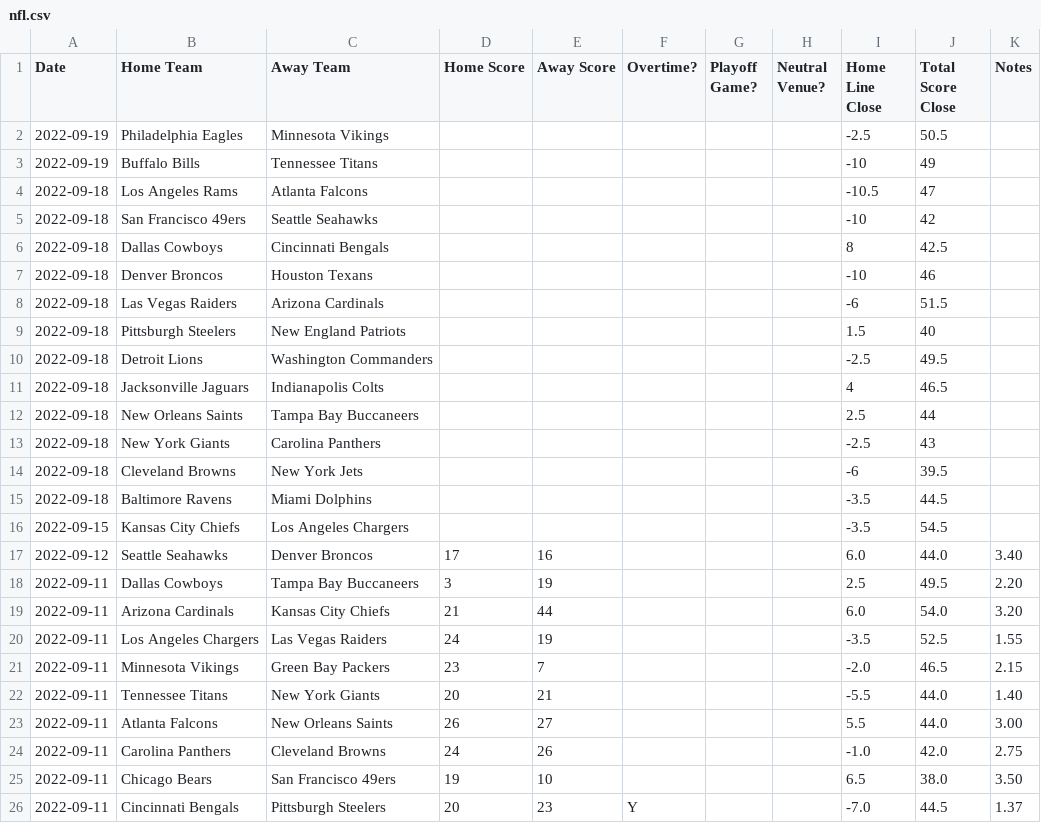
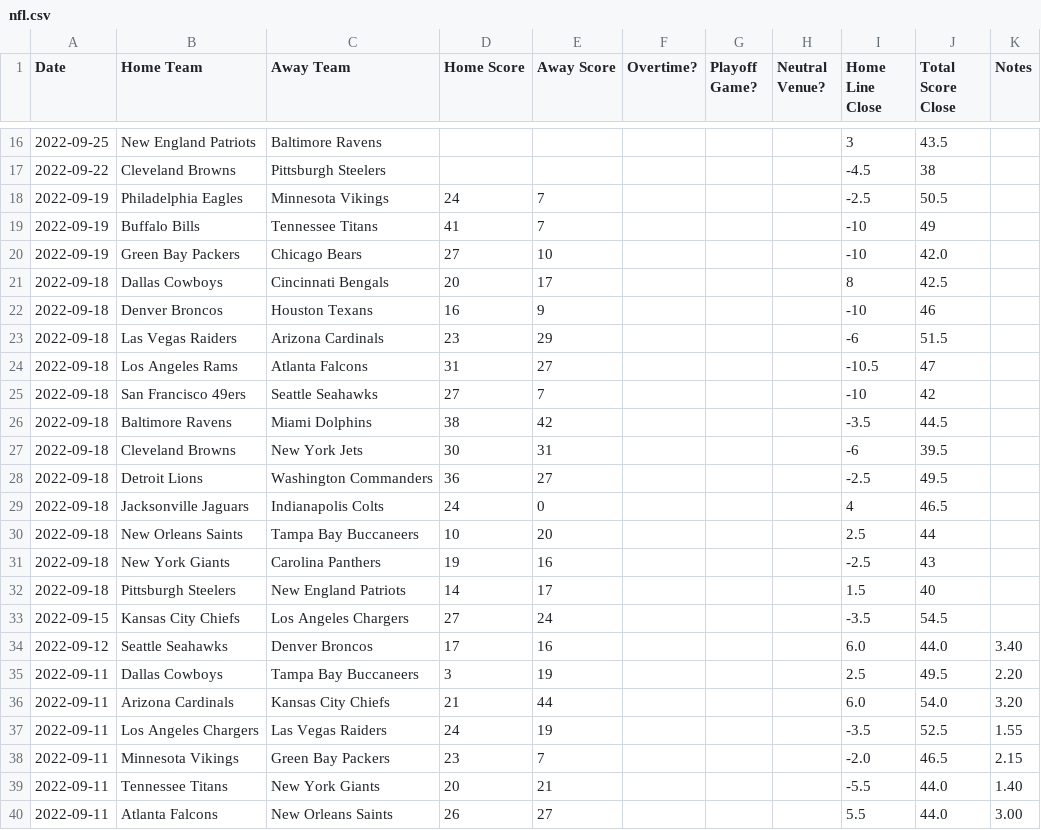
Before and after one commit to JoshKimmelman/Minesweeper, a CSV file: nfl.csv, drawn as a sheet; only a part is shown, gaps mark what is left out; the shorter side is filled out with more unchanged rows; the diff covers the shown part only.

```diff
--- a/nfl.csv
+++ b/nfl.csv
@@ -2,16 +16,19 @@ Date,Home Team,Away Team,Home Score,Away Score,Overtime?,Playoff Game?,Neutral V
-2022-09-19,Philadelphia Eagles,Minnesota Vikings,,,,,,-2.5,50.5,
-2022-09-19,Buffalo Bills,Tennessee Titans,,,,,,-10,49,
-2022-09-18,Los Angeles Rams,Atlanta Falcons,,,,,,-10.5,47,
-2022-09-18,San Francisco 49ers,Seattle Seahawks,,,,,,-10,42,
-2022-09-18,Dallas Cowboys,Cincinnati Bengals,,,,,,8,42.5,
-2022-09-18,Denver Broncos,Houston Texans,,,,,,-10,46,
-2022-09-18,Las Vegas Raiders,Arizona Cardinals,,,,,,-6,51.5,
-2022-09-18,Pittsburgh Steelers,New England Patriots,,,,,,1.5,40,
-2022-09-18,Detroit Lions,Washington Commanders,,,,,,-2.5,49.5,
-2022-09-18,Jacksonville Jaguars,Indianapolis Colts,,,,,,4,46.5,
-2022-09-18,New Orleans Saints,Tampa Bay Buccaneers,,,,,,2.5,44,
-2022-09-18,New York Giants,Carolina Panthers,,,,,,-2.5,43,
-2022-09-18,Cleveland Browns,New York Jets,,,,,,-6,39.5,
-2022-09-18,Baltimore Ravens,Miami Dolphins,,,,,,-3.5,44.5,
-2022-09-15,Kansas City Chiefs,Los Angeles Chargers,,,,,,-3.5,54.5,
+2022-09-25,New England Patriots,Baltimore Ravens,,,,,,3,43.5,
+2022-09-22,Cleveland Browns,Pittsburgh Steelers,,,,,,-4.5,38,
+2022-09-19,Philadelphia Eagles,Minnesota Vikings,24,7,,,,-2.5,50.5,
+2022-09-19,Buffalo Bills,Tennessee Titans,41,7,,,,-10,49,
+2022-09-19,Green Bay Packers,Chicago Bears,27,10,,,,-10,42.0,
+2022-09-18,Dallas Cowboys,Cincinnati Bengals,20,17,,,,8,42.5,
+2022-09-18,Denver Broncos,Houston Texans,16,9,,,,-10,46,
+2022-09-18,Las Vegas Raiders,Arizona Cardinals,23,29,,,,-6,51.5,
+2022-09-18,Los Angeles Rams,Atlanta Falcons,31,27,,,,-10.5,47,
+2022-09-18,San Francisco 49ers,Seattle Seahawks,27,7,,,,-10,42,
+2022-09-18,Baltimore Ravens,Miami Dolphins,38,42,,,,-3.5,44.5,
+2022-09-18,Cleveland Browns,New York Jets,30,31,,,,-6,39.5,
+2022-09-18,Detroit Lions,Washington Commanders,36,27,,,,-2.5,49.5,
+2022-09-18,Jacksonville Jaguars,Indianapolis Colts,24,0,,,,4,46.5,
+2022-09-18,New Orleans Saints,Tampa Bay Buccaneers,10,20,,,,2.5,44,
+2022-09-18,New York Giants,Carolina Panthers,19,16,,,,-2.5,43,
+2022-09-18,Pittsburgh Steelers,New England Patriots,14,17,,,,1.5,40,
+2022-09-15,Kansas City Chiefs,Los Angeles Chargers,27,24,,,,-3.5,54.5,
 2022-09-12,Seattle Seahawks,Denver Broncos,17,16,,,,6.0,44.0,3.40
```
Also changed, not shown: 14 added rows elsewhere in this file, 1 other file.
